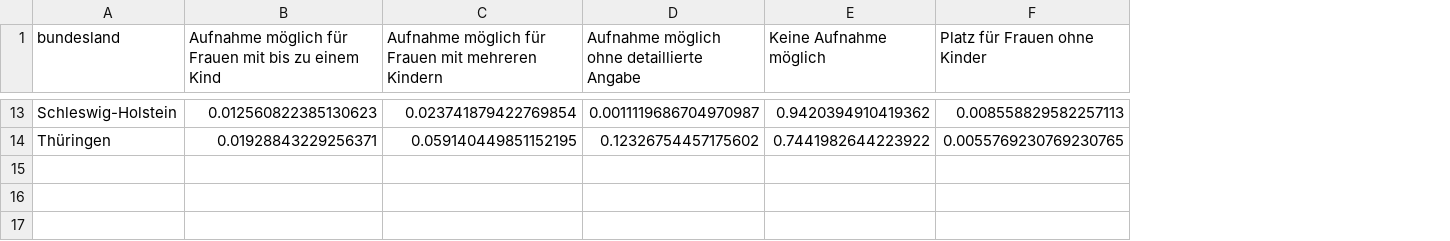
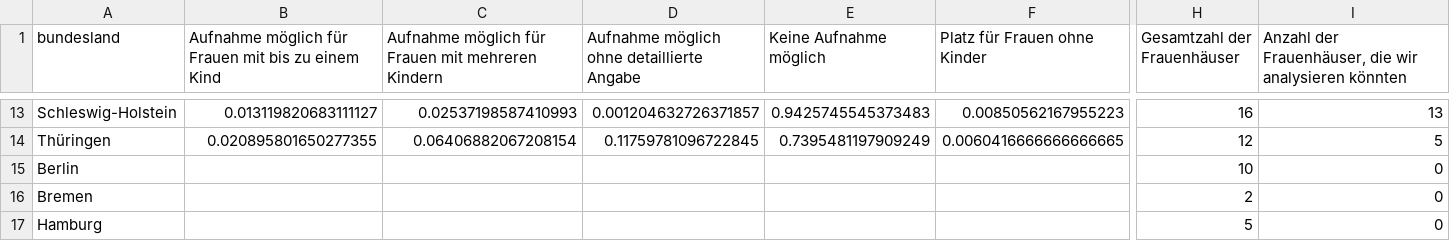
Before and after one commit to correctiv/frauenhaus-scraper, a CSV file: data/cleaned/bundesland_overview.csv, drawn as a sheet; only a part is shown, gaps mark what is left out; rows hold the shown columns only; the diff covers the shown part only; the diff names each change by its address in the sheet, - before the commit and + after, or states it on an @@ line.

```diff
--- a/data/cleaned/bundesland_overview.csv
+++ b/data/cleaned/bundesland_overview.csv
+column H (Gesamtzahl der Frauenhäuser), rows 13-14: 16 | 12
+column I, row 1: Anzahl der Frauenhäuser, die wir analysieren könnten; rows 13-14: 13 | 5
-B13: 0.012560822385130623
+B13: 0.013119820683111127
-C13: 0.023741879422769854
+C13: 0.02537198587410993
-D13: 0.0011119686704970987
+D13: 0.001204632726371857
-E13 (Keine Aufnahme möglich): 0.9420394910419362
+E13 (Keine Aufnahme möglich): 0.9425745545373483
-F13 (Platz für Frauen ohne Kinder): 0.008558829582257113
+F13 (Platz für Frauen ohne Kinder): 0.00850562167955223
-B14: 0.01928843229256371
+B14: 0.020895801650277355
-C14: 0.059140449851152195
+C14: 0.06406882067208154
-D14: 0.12326754457175602
+D14: 0.11759781096722845
-E14 (Keine Aufnahme möglich): 0.7441982644223922
+E14 (Keine Aufnahme möglich): 0.7395481197909249
-F14 (Platz für Frauen ohne Kinder): 0.0055769230769230765
+F14 (Platz für Frauen ohne Kinder): 0.0060416666666666665
+row 15: Berlin |  |  |  |  |  | 10 | 0
+row 16: Bremen |  |  |  |  |  | 2 | 0
+row 17: Hamburg |  |  |  |  |  | 5 | 0
```
Also changed, not shown: 63 edited cells elsewhere in this file, data/cleaned/belegungsquote_nach_shelter.csv, data/cleaned/belegungsstatus_25-12-2022_8-01.csv, 4 other files.
